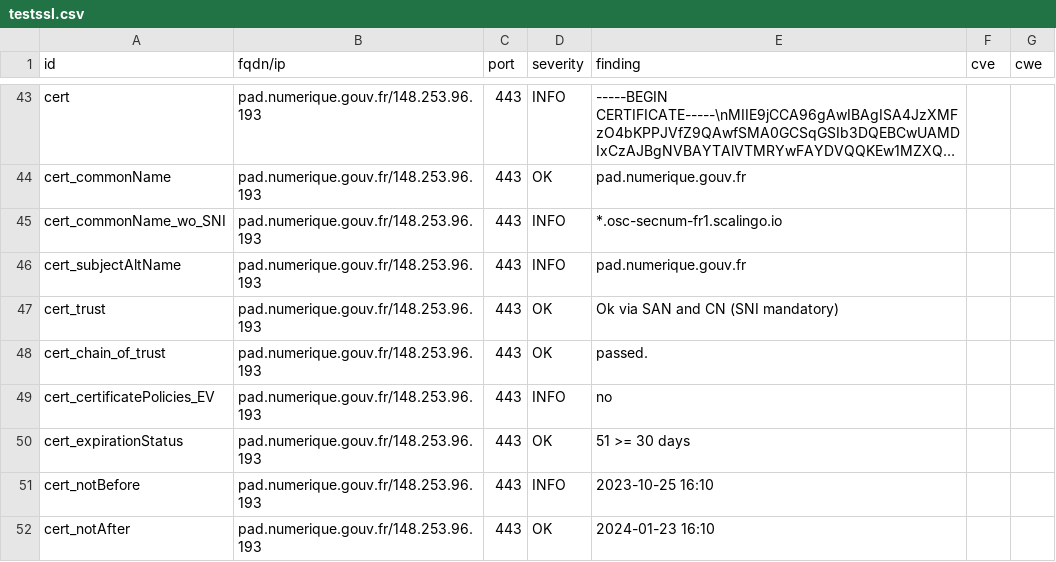
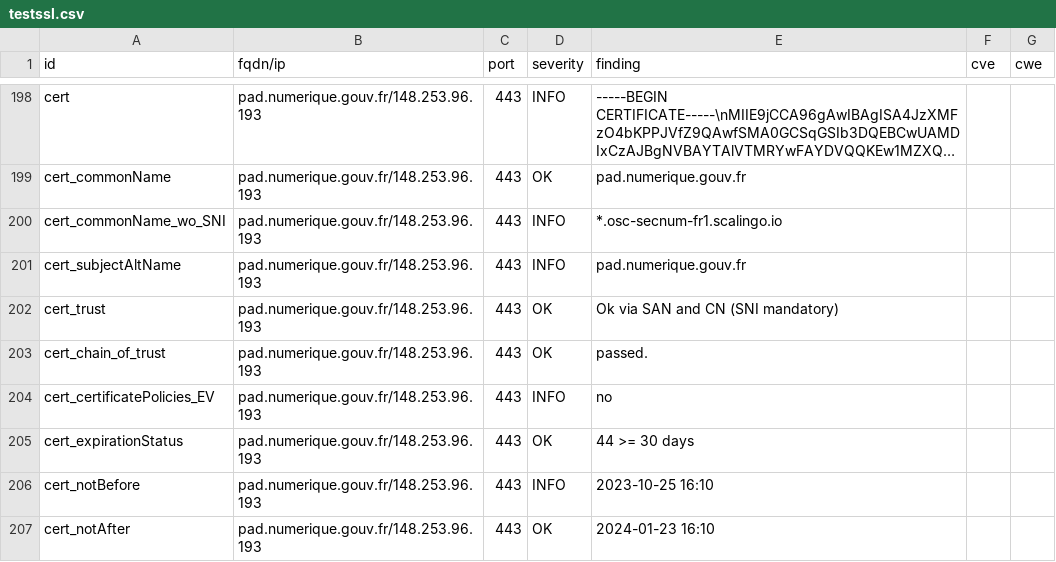
Before and after one commit to betagouv/dashlord-operateur, a CSV file: results/aHR0cHM6Ly9wYWQubnVtZXJpcXVlLmdvdXYuZnIv/testssl.csv, drawn as a sheet; only a part is shown, gaps mark what is left out; long unchanged cells end in …; the diff covers the shown part only.

```diff
--- a/results/aHR0cHM6Ly9wYWQubnVtZXJpcXVlLmdvdXYuZnIv/testssl.csv
+++ b/results/aHR0cHM6Ly9wYWQubnVtZXJpcXVlLmdvdXYuZnIv/testssl.csv
@@ -49,3 +204,3 @@
 "cert_certificatePolicies_EV","pad.numerique.gouv.fr/148.253.96.193","443","INFO","no","",""
-"cert_expirationStatus","pad.numerique.gouv.fr/148.253.96.193","443","OK","51 >= 30 days","",""
+"cert_expirationStatus","pad.numerique.gouv.fr/148.253.96.193","443","OK","44 >= 30 days","",""
 "cert_notBefore","pad.numerique.gouv.fr/148.253.96.193","443","INFO","2023-10-25 16:10","",""
```
Also changed, not shown: 4 added rows, 4 removed rows, 151 moved rows and 2 edited cells elsewhere in this file, 13 other files.
